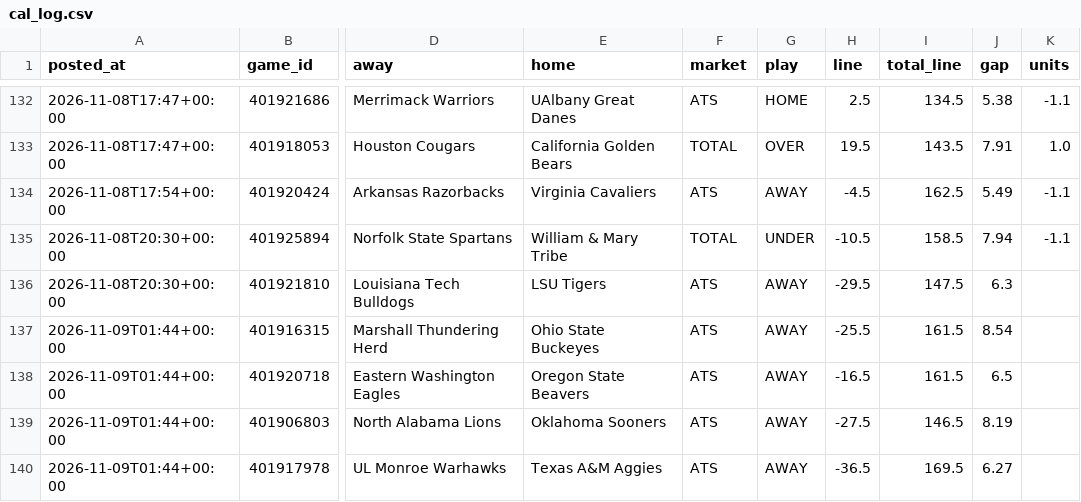
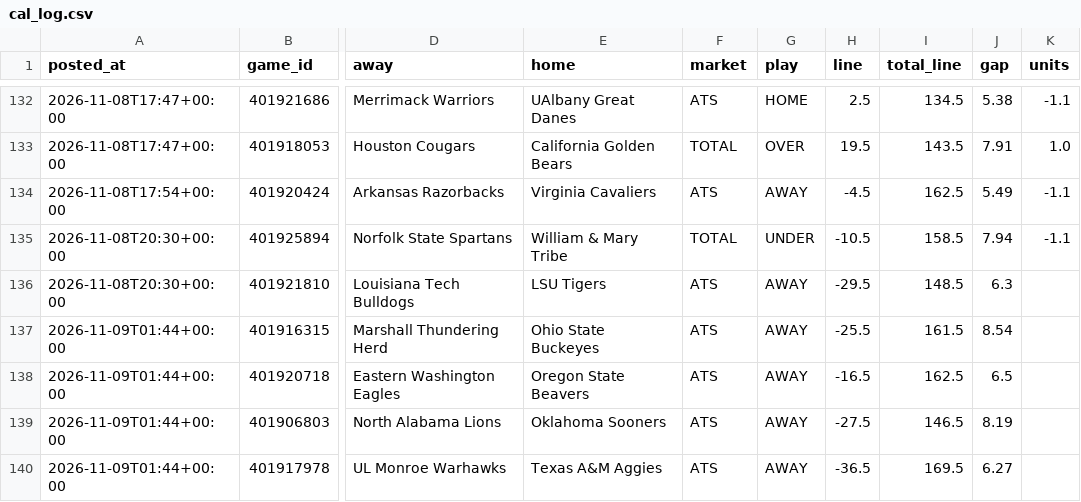
Before and after one commit to patjennings96-ctrl/ncaab-edge-board, a CSV file: data/history/cal_log.csv, drawn as a sheet; only a part is shown, gaps mark what is left out; the diff covers the shown part only; the diff names each change by its address in the sheet, - before the commit and + after, or states it on an @@ line.

```diff
--- a/data/history/cal_log.csv
+++ b/data/history/cal_log.csv
-I136 (total_line): 147.5
+I136 (total_line): 148.5
-I138 (total_line): 161.5
+I138 (total_line): 162.5
```
Also changed, not shown: 4 added rows and 14 edited cells elsewhere in this file, data/history/card_log.csv, data/history/odds_snapshots.csv, 5 other files.
